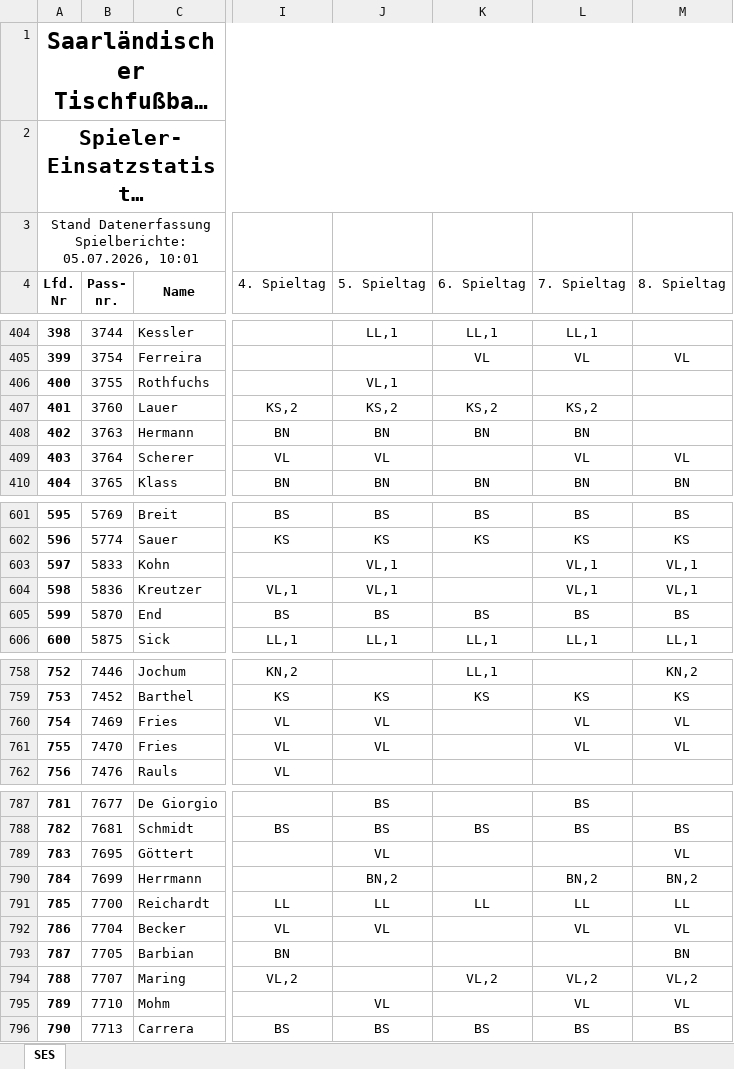
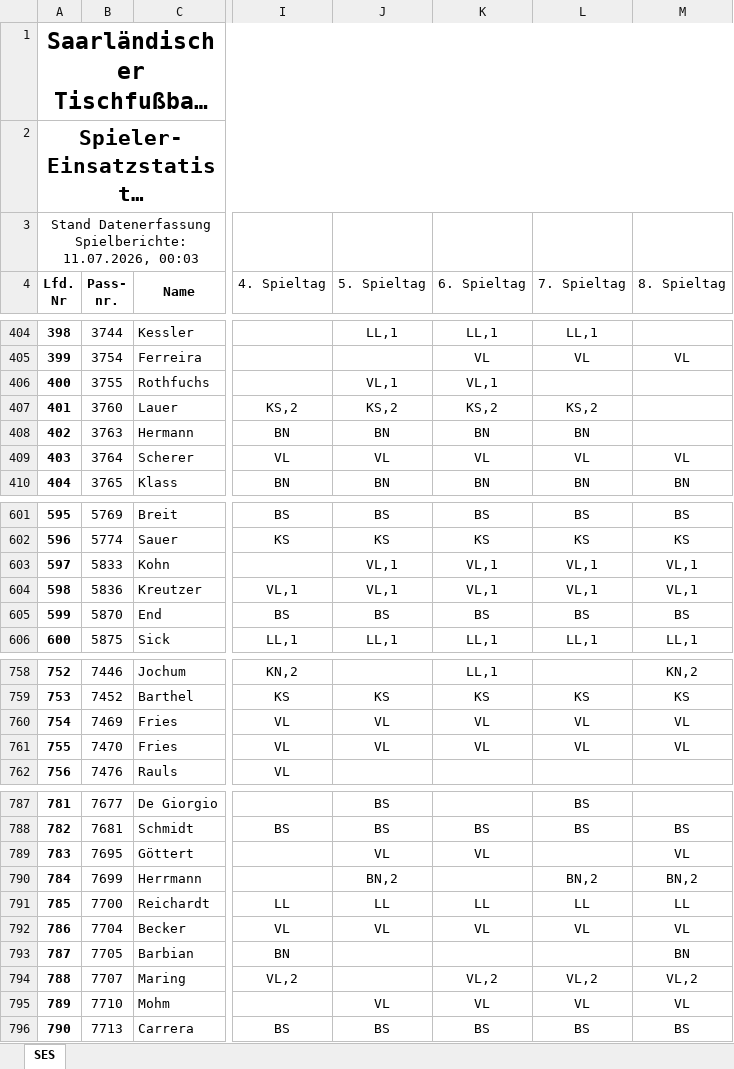
Before and after one commit to Deutscher-Tischfussballbund/stfv-docs, an Excel workbook: assets/statistiken/Spielereinsatzstatistik_Verbandsrunde.xlsm, sheet SES, drawn as a sheet; only a part is shown, gaps mark what is left out; long unchanged cells end in …; values as stored, in another font and other column widths than the file's, no borders; charts and pictures and conditional formats not drawn; the diff covers the shown part only; the diff names each change by its address in the sheet, - before the commit and + after, or states it on an @@ line.

```diff
--- a/assets/statistiken/Spielereinsatzstatistik_Verbandsrunde.xlsm (sheet SES)
+++ b/assets/statistiken/Spielereinsatzstatistik_Verbandsrunde.xlsm (sheet SES)
-A3 (Lfd. Nr): …Datenerfassung Spielberichte: 05.07.2026, 10:01
+A3 (Lfd. Nr): …Datenerfassung Spielberichte: 11.07.2026, 00:03
-K406 (6. Spieltag): (empty)
+K406 (6. Spieltag): VL,1
-K409 (6. Spieltag): (empty)
+K409 (6. Spieltag): VL
-K603:K604 (6. Spieltag): (empty)
+K603:K604 (6. Spieltag): VL,1
-K760:K761 (6. Spieltag): (empty)
+K760:K761 (6. Spieltag): VL
-K789 (6. Spieltag): (empty)
+K789 (6. Spieltag): VL
-K792 (6. Spieltag): (empty)
+K792 (6. Spieltag): VL
-K795 (6. Spieltag): (empty)
+K795 (6. Spieltag): VL
```
Also changed, not shown: 18 edited cells elsewhere in this sheet, assets/statistiken/Spielereinsatzstatistik_Pokal.xlsm, 5 other files.
